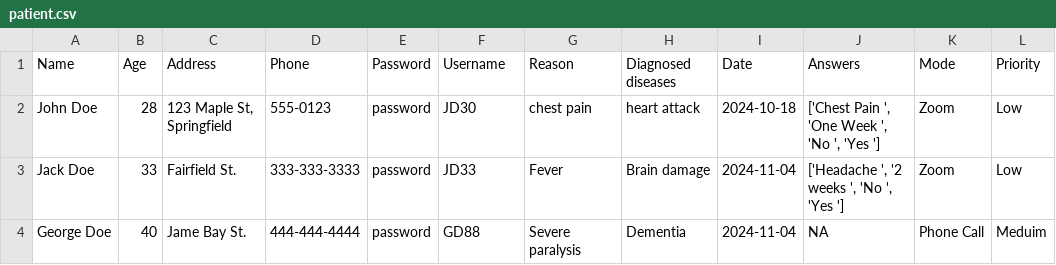
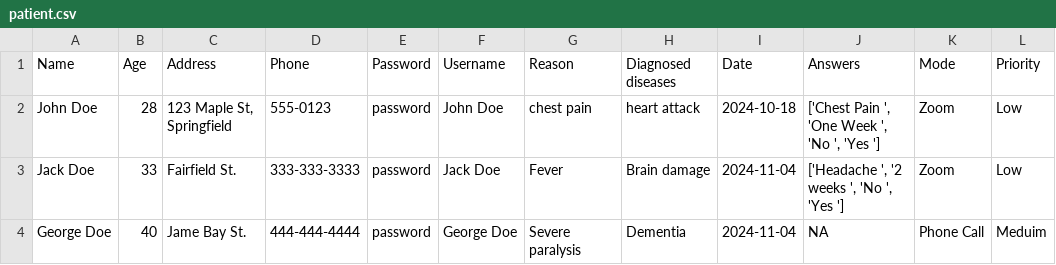
Before and after one commit to SENG-350-2024-fall/Team-6, a CSV file: code/patient.csv, drawn as a sheet; only a part is shown; the diff names each change by its address in the sheet, - before the commit and + after, or states it on an @@ line.

Commit message:
Updated usernames to match names for clarity

```diff
--- a/code/patient.csv
+++ b/code/patient.csv
-F2 (Username): JD30
+F2 (Username): John Doe
-F3 (Username): JD33
+F3 (Username): Jack Doe
-F4 (Username): GD88
+F4 (Username): George Doe
```
